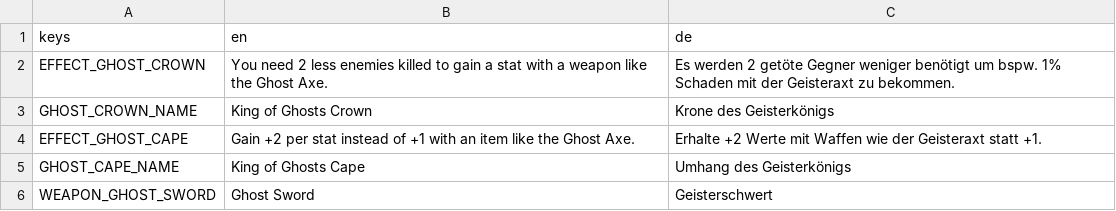
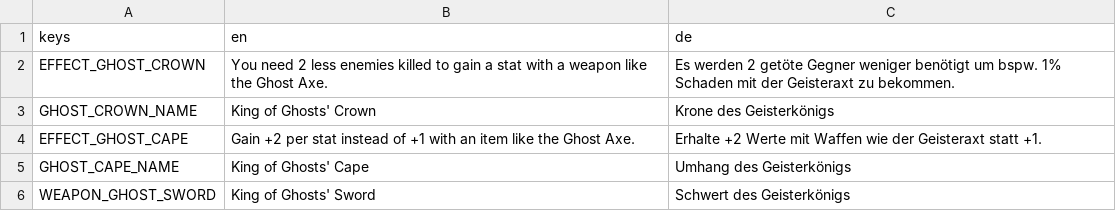
Before and after one commit to eltoro0815/Eltoro0815-KingOfGhosts, a CSV file: translations/eltoro0815_ghost_crown.csv, drawn as a sheet.

```diff
--- a/translations/eltoro0815_ghost_crown.csv
+++ b/translations/eltoro0815_ghost_crown.csv
@@ -2,5 +2,5 @@ keys,en,de
 EFFECT_GHOST_CROWN,You need 2 less enemies killed to gain a stat with a weapon like the Ghost Axe.,Es werden 2 getöte Gegner weniger benötigt um bspw. 1% Schaden mit der Geisteraxt zu bekommen.
-GHOST_CROWN_NAME,King of Ghosts Crown,Krone des Geisterkönigs
+GHOST_CROWN_NAME,King of Ghosts' Crown,Krone des Geisterkönigs
 EFFECT_GHOST_CAPE,Gain +2 per stat instead of +1 with an item like the Ghost Axe., Erhalte +2 Werte mit Waffen wie der Geisteraxt statt +1.
-GHOST_CAPE_NAME,King of Ghosts Cape,Umhang des Geisterkönigs
-WEAPON_GHOST_SWORD,Ghost Sword,Geisterschwert
+GHOST_CAPE_NAME,King of Ghosts' Cape,Umhang des Geisterkönigs
+WEAPON_GHOST_SWORD,King of Ghosts' Sword,Schwert des Geisterkönigs
```
Also changed, not shown: 8 other files.
